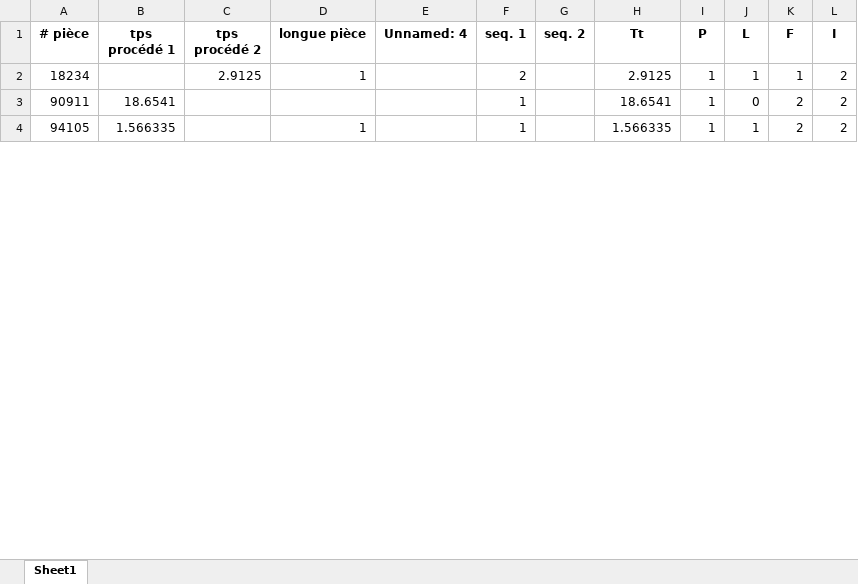
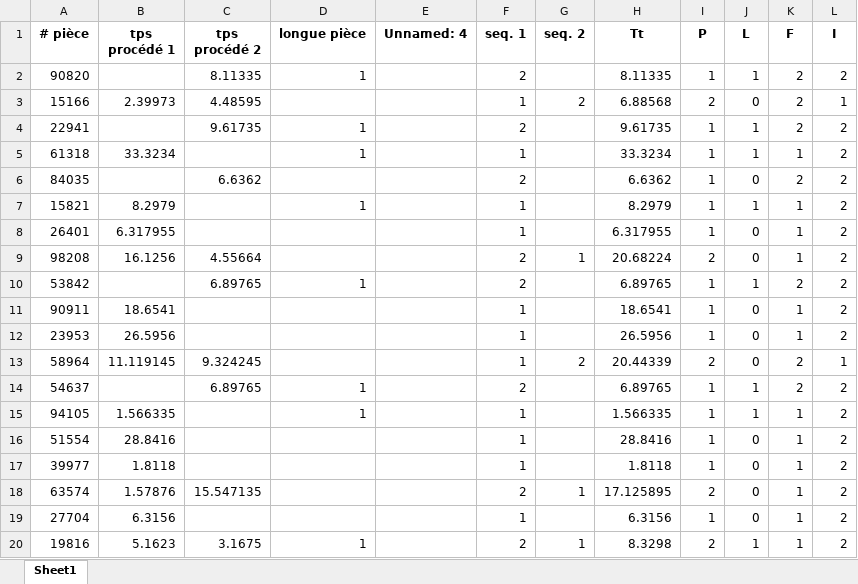
Before and after one commit to abigailrdrs/pasantia, an Excel workbook: datos_reordenados/archivo_reordenado_12.xlsx, sheet Sheet1, drawn as a sheet; only a part is shown; values as stored, in another font and other column widths than the file's, no borders; addresses are those after the commit; the diff covers the shown part only; the diff names each change by its address in the sheet, - before the commit and + after, or states it on an @@ line.

```diff
--- a/datos_reordenados/archivo_reordenado_12.xlsx (sheet Sheet1)
+++ b/datos_reordenados/archivo_reordenado_12.xlsx (sheet Sheet1)
-A2 (# pièce): 18234
+A2 (# pièce): 90820
-C2 (tps procédé 2): 2.9125
+C2 (tps procédé 2): 8.11335
-H2 (Tt): 2.9125
+H2 (Tt): 8.11335
-K2 (F): 1
+K2 (F): 2
@@ row 33 moved to row 3: 15166 @@
+row 4: 22941 |  | 9.61735 | 1 |  | 2 |  | 9.61735 | 1 | 1 | 2 | 2
+row 5: 61318 | 33.3234 |  | 1 |  | 1 |  | 33.3234 | 1 | 1 | 1 | 2
+row 6: 84035 |  | 6.6362 |  |  | 2 |  | 6.6362 | 1 | 0 | 2 | 2
+row 7: 15821 | 8.2979 |  | 1 |  | 1 |  | 8.2979 | 1 | 1 | 1 | 2
+row 8: 26401 | 6.317955 |  |  |  | 1 |  | 6.317955 | 1 | 0 | 1 | 2
@@ row 28 moved to row 9: 98208 @@
+row 10: 53842 |  | 6.89765 | 1 |  | 2 |  | 6.89765 | 1 | 1 | 2 | 2
-K11 (F): 2
+K11 (F): 1
+row 12: 23953 | 26.5956 |  |  |  | 1 |  | 26.5956 | 1 | 0 | 1 | 2
@@ row 14 moved to row 13: 58964 @@
+row 14: 54637 |  | 6.89765 | 1 |  | 2 |  | 6.89765 | 1 | 1 | 2 | 2
-K15 (F): 2
+K15 (F): 1
+row 16: 51554 | 28.8416 |  |  |  | 1 |  | 28.8416 | 1 | 0 | 1 | 2
+row 17: 39977 | 1.8118 |  |  |  | 1 |  | 1.8118 | 1 | 0 | 1 | 2
+row 18: 63574 | 1.57876 | 15.547135 |  |  | 2 | 1 | 17.125895 | 2 | 0 | 1 | 2
+row 19: 27704 | 6.3156 |  |  |  | 1 |  | 6.3156 | 1 | 0 | 1 | 2
+row 20: 19816 | 5.1623 | 3.1675 | 1 |  | 2 | 1 | 8.3298 | 2 | 1 | 1 | 2
```
Also changed, not shown: 50 added rows, 55 removed rows, 3 moved rows and 7 edited cells elsewhere in this sheet, archivo.xlsx, datos_reordenados/archivo_reordenado_10.xlsx, 17 other files.
